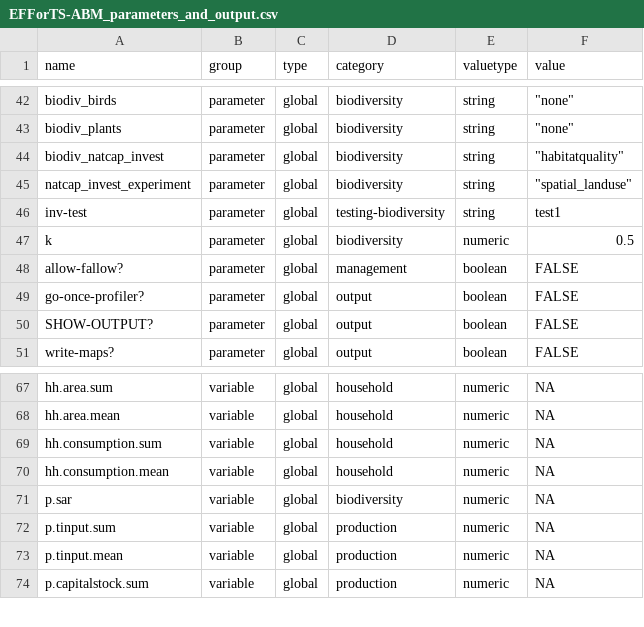
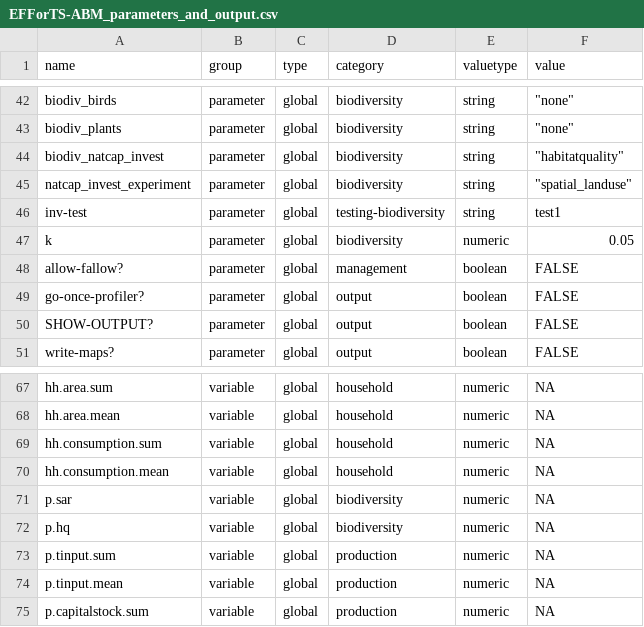
Before and after one commit to EFForTS-B10/Refforts, a CSV file: data_raw/EFForTS-ABM_parameters_and_output.csv, drawn as a sheet; only a part is shown, gaps mark what is left out.

Commit message:
added p.hq into abm.table for analysis of habitat quality

```diff
--- a/data_raw/EFForTS-ABM_parameters_and_output.csv
+++ b/data_raw/EFForTS-ABM_parameters_and_output.csv
@@ -46,3 +46,3 @@ natcap_invest_experiment,parameter,global,biodiversity,string,"""spatial_landuse
 inv-test,parameter,global,testing-biodiversity,string,"test1"
-k, parameter, global, biodiversity, numeric, 0.5
+k, parameter, global, biodiversity, numeric, 0.05
 allow-fallow?,parameter,global,management,boolean,FALSE
@@ -71,2 +71,3 @@ hh.consumption.mean,variable,global,household,numeric,NA
 p.sar,variable,global,biodiversity,numeric,NA
+p.hq, variable,global,biodiversity,numeric,NA
 p.tinput.sum,variable,global,production,numeric,NA
```
Also changed, not shown: 1 other file.
